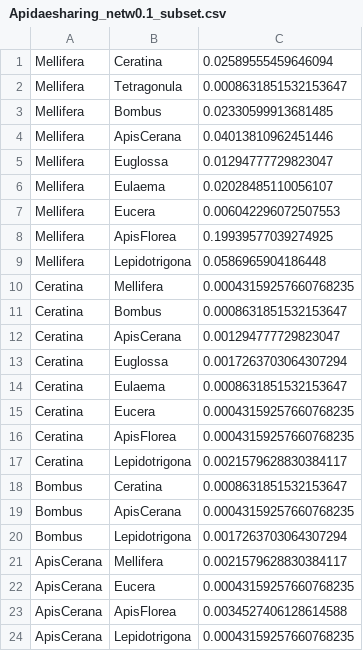
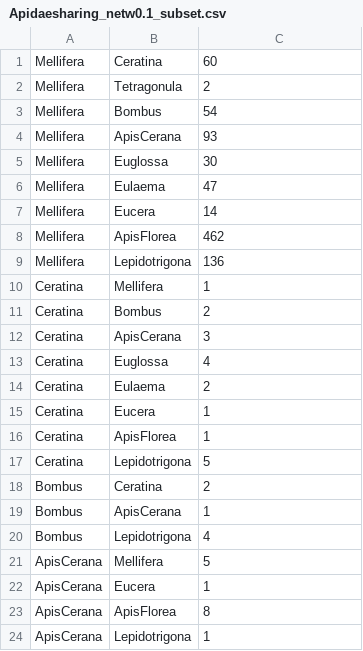
Before and after one commit to Matthijnssenslab/Bee_euvir, a CSV file: networks/Apidaesharing_netw0.1_subset.csv, drawn as a sheet.

```diff
--- a/networks/Apidaesharing_netw0.1_subset.csv
+++ b/networks/Apidaesharing_netw0.1_subset.csv
@@ -1,24 +1,24 @@
-Mellifera,Ceratina,0.02589555459646094
-Mellifera,Tetragonula,0.0008631851532153647
-Mellifera,Bombus,0.02330599913681485
-Mellifera,ApisCerana,0.04013810962451446
-Mellifera,Euglossa,0.01294777729823047
-Mellifera,Eulaema,0.02028485110056107
-Mellifera,Eucera,0.006042296072507553
-Mellifera,ApisFlorea,0.19939577039274925
-Mellifera,Lepidotrigona,0.0586965904186448
-Ceratina,Mellifera,0.00043159257660768235
-Ceratina,Bombus,0.0008631851532153647
-Ceratina,ApisCerana,0.001294777729823047
-Ceratina,Euglossa,0.0017263703064307294
-Ceratina,Eulaema,0.0008631851532153647
-Ceratina,Eucera,0.00043159257660768235
-Ceratina,ApisFlorea,0.00043159257660768235
-Ceratina,Lepidotrigona,0.0021579628830384117
-Bombus,Ceratina,0.0008631851532153647
-Bombus,ApisCerana,0.00043159257660768235
-Bombus,Lepidotrigona,0.0017263703064307294
-ApisCerana,Mellifera,0.0021579628830384117
-ApisCerana,Eucera,0.00043159257660768235
-ApisCerana,ApisFlorea,0.0034527406128614588
-ApisCerana,Lepidotrigona,0.00043159257660768235
+Mellifera,Ceratina,60
+Mellifera,Tetragonula,2
+Mellifera,Bombus,54
+Mellifera,ApisCerana,93
+Mellifera,Euglossa,30
+Mellifera,Eulaema,47
+Mellifera,Eucera,14
+Mellifera,ApisFlorea,462
+Mellifera,Lepidotrigona,136
+Ceratina,Mellifera,1
+Ceratina,Bombus,2
+Ceratina,ApisCerana,3
+Ceratina,Euglossa,4
+Ceratina,Eulaema,2
+Ceratina,Eucera,1
+Ceratina,ApisFlorea,1
+Ceratina,Lepidotrigona,5
+Bombus,Ceratina,2
+Bombus,ApisCerana,1
+Bombus,Lepidotrigona,4
+ApisCerana,Mellifera,5
+ApisCerana,Eucera,1
+ApisCerana,ApisFlorea,8
+ApisCerana,Lepidotrigona,1
```
Also changed, not shown: networks/Apidaesharing_netw0.1.csv, networks/Apidaesharing_netw0.1_subset_plants.csv, 6 other files.
